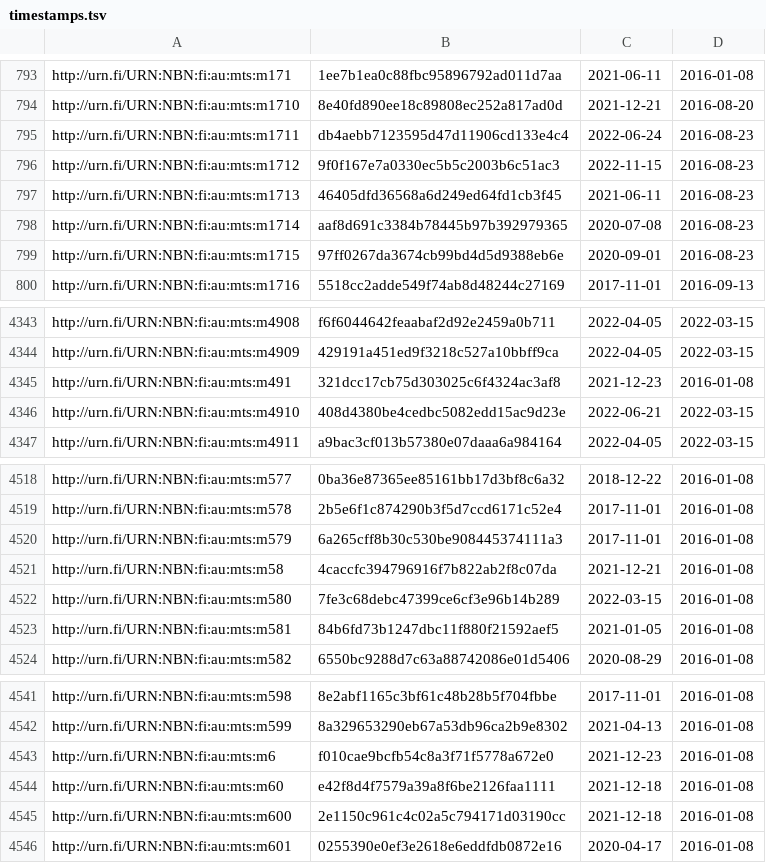
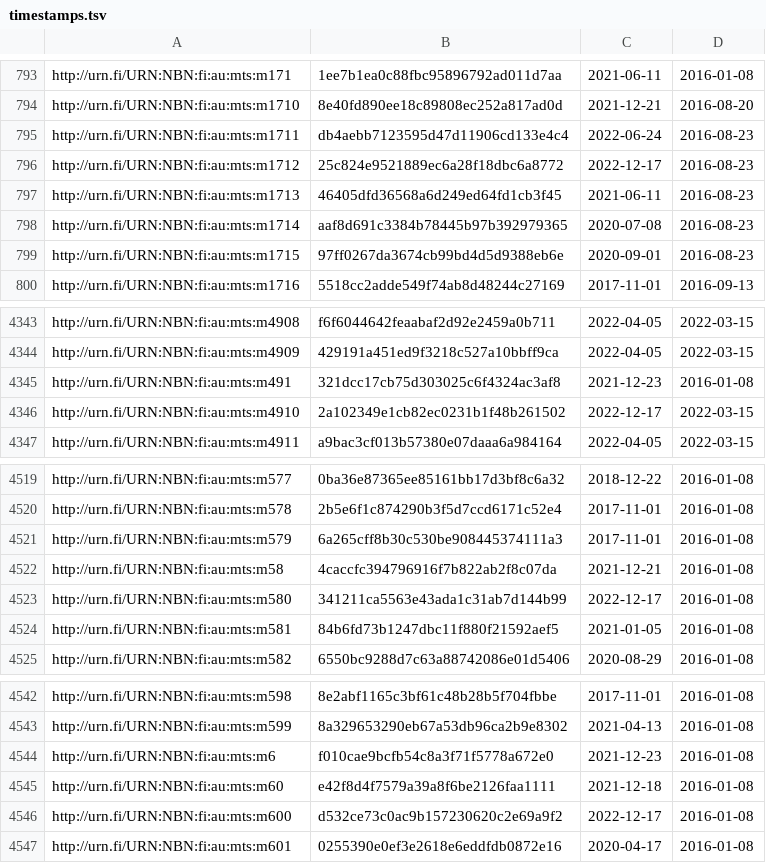
Before and after one commit to NatLibFi/Finto-data, a TSV file: vocabularies/metatietosanasto/timestamps.tsv, drawn as a sheet; only a part is shown, gaps mark what is left out; the diff covers the shown part only.

```diff
--- a/vocabularies/metatietosanasto/timestamps.tsv
+++ b/vocabularies/metatietosanasto/timestamps.tsv
@@ -795,3 +795,3 @@ http://urn.fi/URN:NBN:fi:au:mts:m1710	8e40fd890ee18c89808ec252a817ad0d	2021-12-2
 http://urn.fi/URN:NBN:fi:au:mts:m1711	db4aebb7123595d47d11906cd133e4c4	2022-06-24	2016-08-23
-http://urn.fi/URN:NBN:fi:au:mts:m1712	9f0f167e7a0330ec5b5c2003b6c51ac3	2022-11-15	2016-08-23
+http://urn.fi/URN:NBN:fi:au:mts:m1712	25c824e9521889ec6a28f18dbc6a8772	2022-12-17	2016-08-23
 http://urn.fi/URN:NBN:fi:au:mts:m1713	46405dfd36568a6d249ed64fd1cb3f45	2021-06-11	2016-08-23
@@ -4345,3 +4345,3 @@ http://urn.fi/URN:NBN:fi:au:mts:m4909	429191a451ed9f3218c527a10bbff9ca	2022-04-0
 http://urn.fi/URN:NBN:fi:au:mts:m491	321dcc17cb75d303025c6f4324ac3af8	2021-12-23	2016-01-08
-http://urn.fi/URN:NBN:fi:au:mts:m4910	408d4380be4cedbc5082edd15ac9d23e	2022-06-21	2022-03-15
+http://urn.fi/URN:NBN:fi:au:mts:m4910	2a102349e1cb82ec0231b1f48b261502	2022-12-17	2022-03-15
 http://urn.fi/URN:NBN:fi:au:mts:m4911	a9bac3cf013b57380e07daaa6a984164	2022-04-05	2022-03-15
@@ -4521,3 +4522,3 @@ http://urn.fi/URN:NBN:fi:au:mts:m579	6a265cff8b30c530be908445374111a3	2017-11-01
 http://urn.fi/URN:NBN:fi:au:mts:m58	4caccfc394796916f7b822ab2f8c07da	2021-12-21	2016-01-08
-http://urn.fi/URN:NBN:fi:au:mts:m580	7fe3c68debc47399ce6cf3e96b14b289	2022-03-15	2016-01-08
+http://urn.fi/URN:NBN:fi:au:mts:m580	341211ca5563e43ada1c31ab7d144b99	2022-12-17	2016-01-08
 http://urn.fi/URN:NBN:fi:au:mts:m581	84b6fd73b1247dbc11f880f21592aef5	2021-01-05	2016-01-08
@@ -4544,3 +4545,3 @@ http://urn.fi/URN:NBN:fi:au:mts:m6	f010cae9bcfb54c8a3f71f5778a672e0	2021-12-23	2
 http://urn.fi/URN:NBN:fi:au:mts:m60	e42f8d4f7579a39a8f6be2126faa1111	2021-12-18	2016-01-08
-http://urn.fi/URN:NBN:fi:au:mts:m600	2e1150c961c4c02a5c794171d03190cc	2021-12-18	2016-01-08
+http://urn.fi/URN:NBN:fi:au:mts:m600	d532ce73c0ac9b157230620c2e69a9f2	2022-12-17	2016-01-08
 http://urn.fi/URN:NBN:fi:au:mts:m601	0255390e0ef3e2618e6eddfdb0872e16	2020-04-17	2016-01-08
```
Also changed, not shown: 1 added row and 42 edited cells elsewhere in this file, 1 other file.
